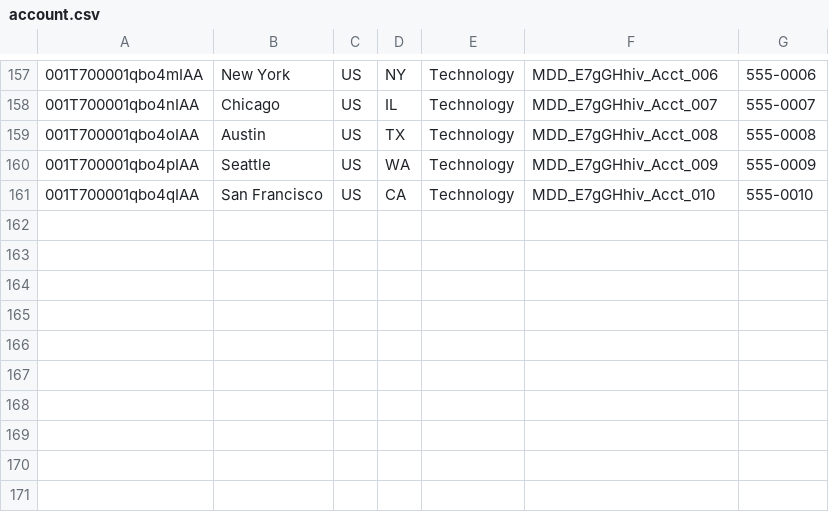
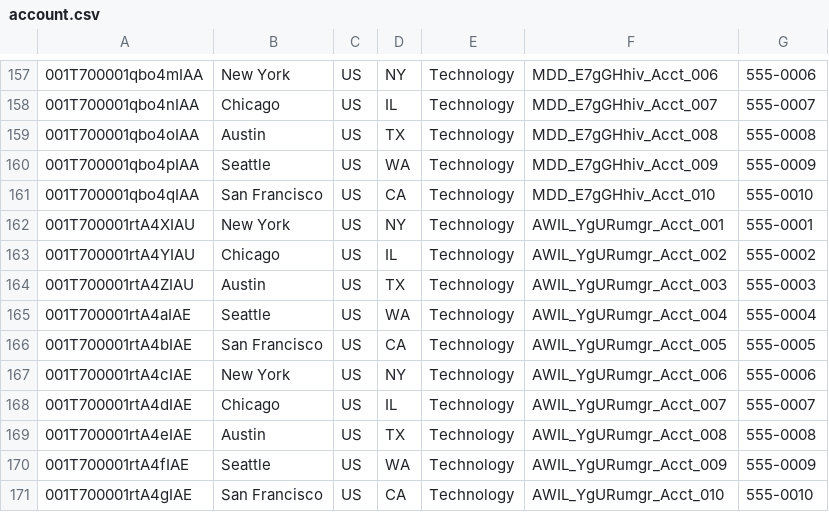
Before and after one commit to saalibilli/GHTestRepoLarge02, a CSV file: dataset/account.csv, drawn as a sheet; only a part is shown, gaps mark what is left out; the diff names each change by its address in the sheet, - before the commit and + after, or states it on an @@ line.

```diff
--- a/dataset/account.csv
+++ b/dataset/account.csv
+row 162: 001T700001rtA4XIAU | New York | US | NY | Technology | AWIL_YgURumgr_Acct_001 | 555-0001
+row 163: 001T700001rtA4YIAU | Chicago | US | IL | Technology | AWIL_YgURumgr_Acct_002 | 555-0002
+row 164: 001T700001rtA4ZIAU | Austin | US | TX | Technology | AWIL_YgURumgr_Acct_003 | 555-0003
+row 165: 001T700001rtA4aIAE | Seattle | US | WA | Technology | AWIL_YgURumgr_Acct_004 | 555-0004
+row 166: 001T700001rtA4bIAE | San Francisco | US | CA | Technology | AWIL_YgURumgr_Acct_005 | 555-0005
+row 167: 001T700001rtA4cIAE | New York | US | NY | Technology | AWIL_YgURumgr_Acct_006 | 555-0006
+row 168: 001T700001rtA4dIAE | Chicago | US | IL | Technology | AWIL_YgURumgr_Acct_007 | 555-0007
+row 169: 001T700001rtA4eIAE | Austin | US | TX | Technology | AWIL_YgURumgr_Acct_008 | 555-0008
+row 170: 001T700001rtA4fIAE | Seattle | US | WA | Technology | AWIL_YgURumgr_Acct_009 | 555-0009
+row 171: 001T700001rtA4gIAE | San Francisco | US | CA | Technology | AWIL_YgURumgr_Acct_010 | 555-0010
```
Also changed, not shown: dataset/contact.csv, dataset/opportunity.csv, 11 other files.
